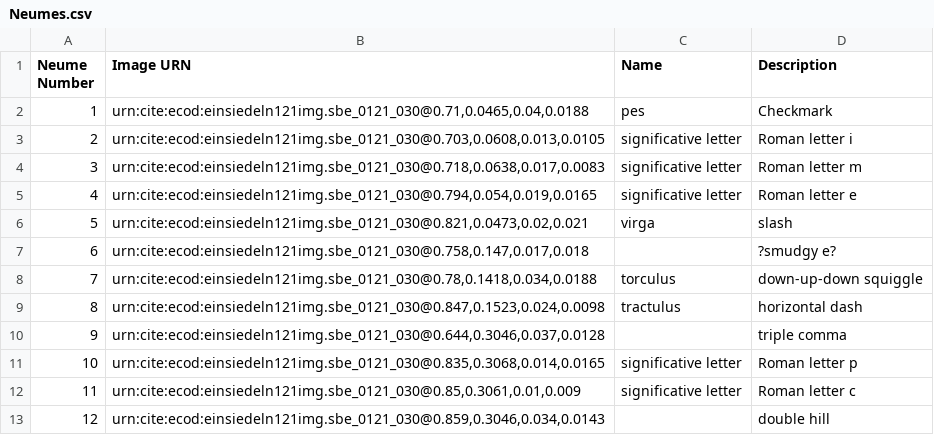
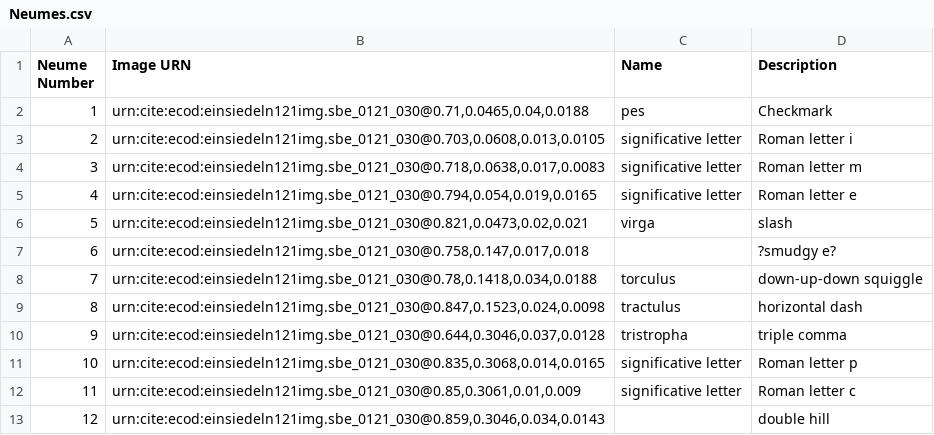
Before and after one commit to HCMID/chant, a CSV file: Neumes.csv, drawn as a sheet; only a part is shown.

Commit message:
Update Neumes.csv

```diff
--- a/Neumes.csv
+++ b/Neumes.csv
@@ -9,3 +9,3 @@ Neume Number, Image URN, Name, Description
 8,"urn:cite:ecod:einsiedeln121img.sbe_0121_030@0.847,0.1523,0.024,0.0098",tractulus,horizontal dash
-9,"urn:cite:ecod:einsiedeln121img.sbe_0121_030@0.644,0.3046,0.037,0.0128",,triple comma
+9,"urn:cite:ecod:einsiedeln121img.sbe_0121_030@0.644,0.3046,0.037,0.0128",tristropha,triple comma
 10,"urn:cite:ecod:einsiedeln121img.sbe_0121_030@0.835,0.3068,0.014,0.0165",significative letter, Roman letter p
```
